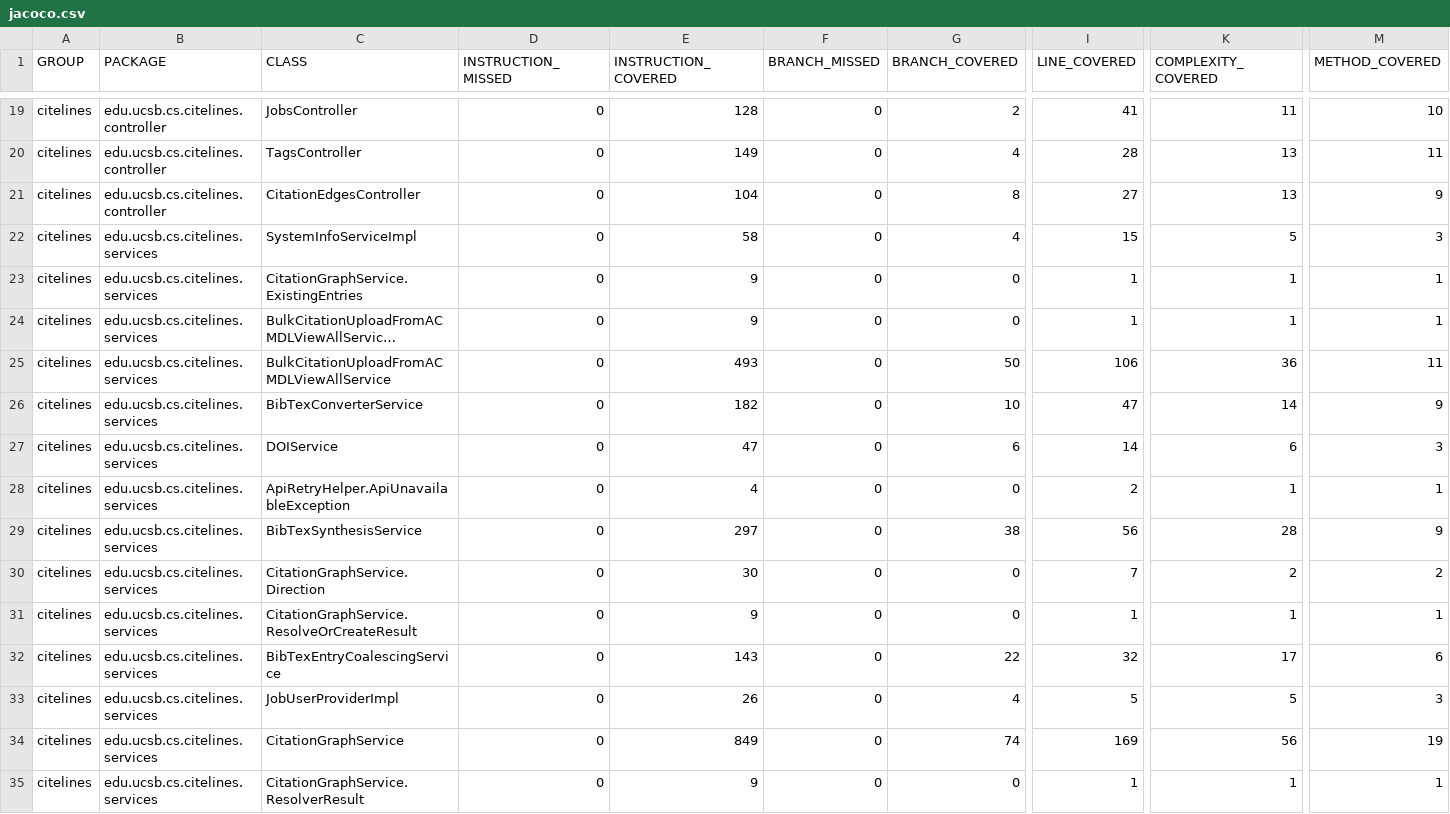
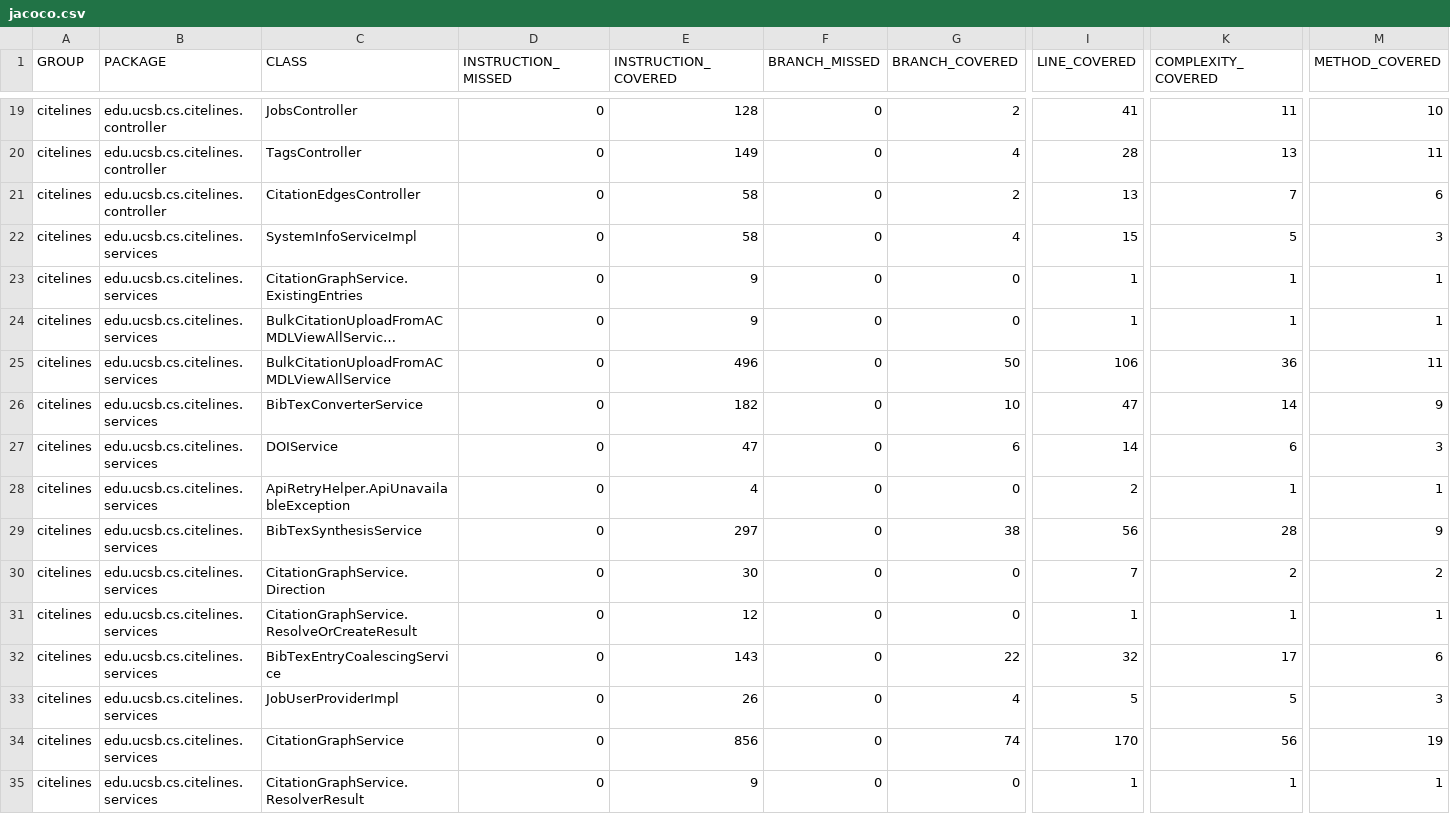
Before and after one commit to ucsb-cs156/proj-citelines, a CSV file: jacoco/jacoco.csv, drawn as a sheet; only a part is shown, gaps mark what is left out; long unchanged cells end in …; the diff names each change by its address in the sheet, - before the commit and + after, or states it on an @@ line.

```diff
--- a/jacoco/jacoco.csv
+++ b/jacoco/jacoco.csv
-E21 (INSTRUCTION_COVERED): 104
+E21 (INSTRUCTION_COVERED): 58
-G21 (BRANCH_COVERED): 8
+G21 (BRANCH_COVERED): 2
-I21 (LINE_COVERED): 27
+I21 (LINE_COVERED): 13
-K21 (COMPLEXITY_COVERED): 13
+K21 (COMPLEXITY_COVERED): 7
-M21 (METHOD_COVERED): 9
+M21 (METHOD_COVERED): 6
-E25 (INSTRUCTION_COVERED): 493
+E25 (INSTRUCTION_COVERED): 496
-E31 (INSTRUCTION_COVERED): 9
+E31 (INSTRUCTION_COVERED): 12
-E34 (INSTRUCTION_COVERED): 849
+E34 (INSTRUCTION_COVERED): 856
-I34 (LINE_COVERED): 169
+I34 (LINE_COVERED): 170
```
Also changed, not shown: 20 other files.
